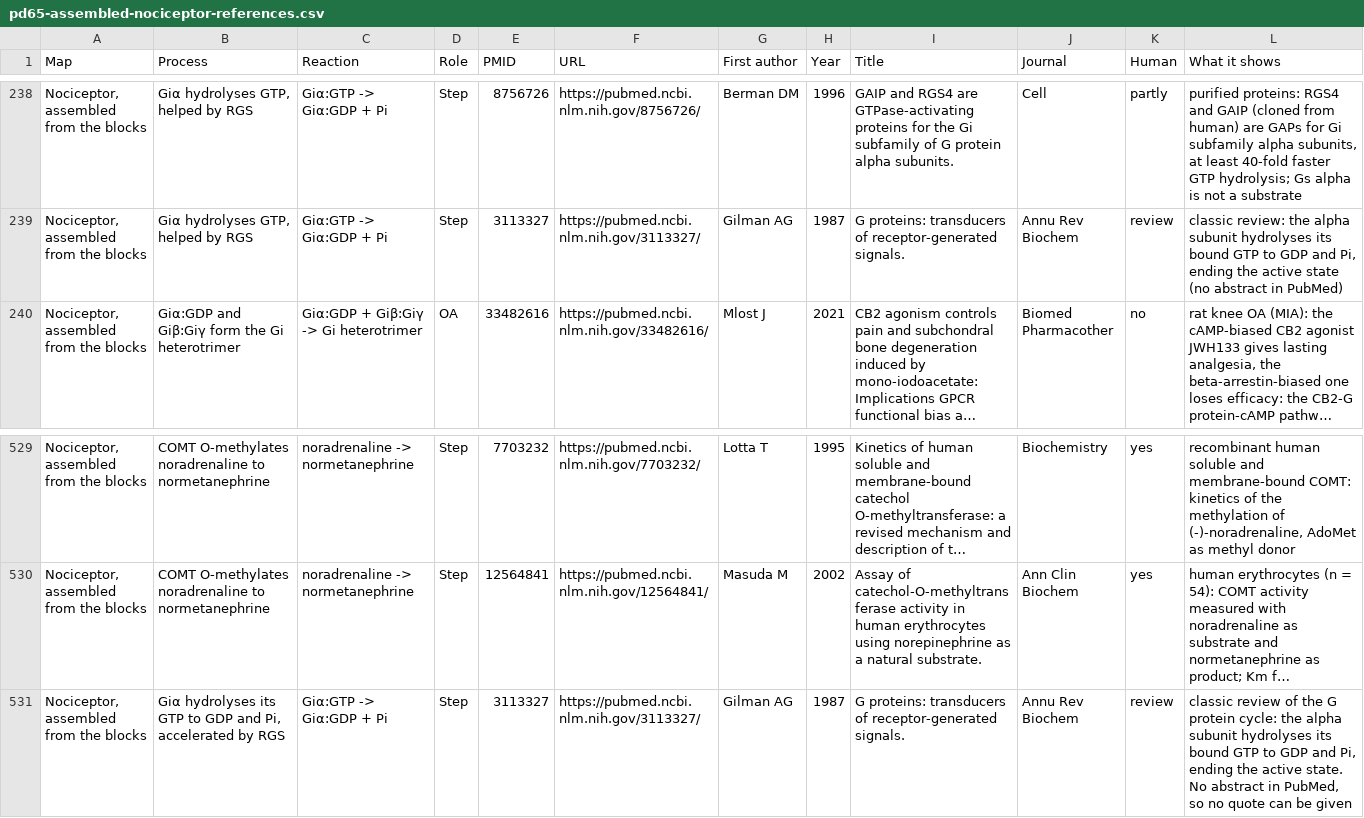
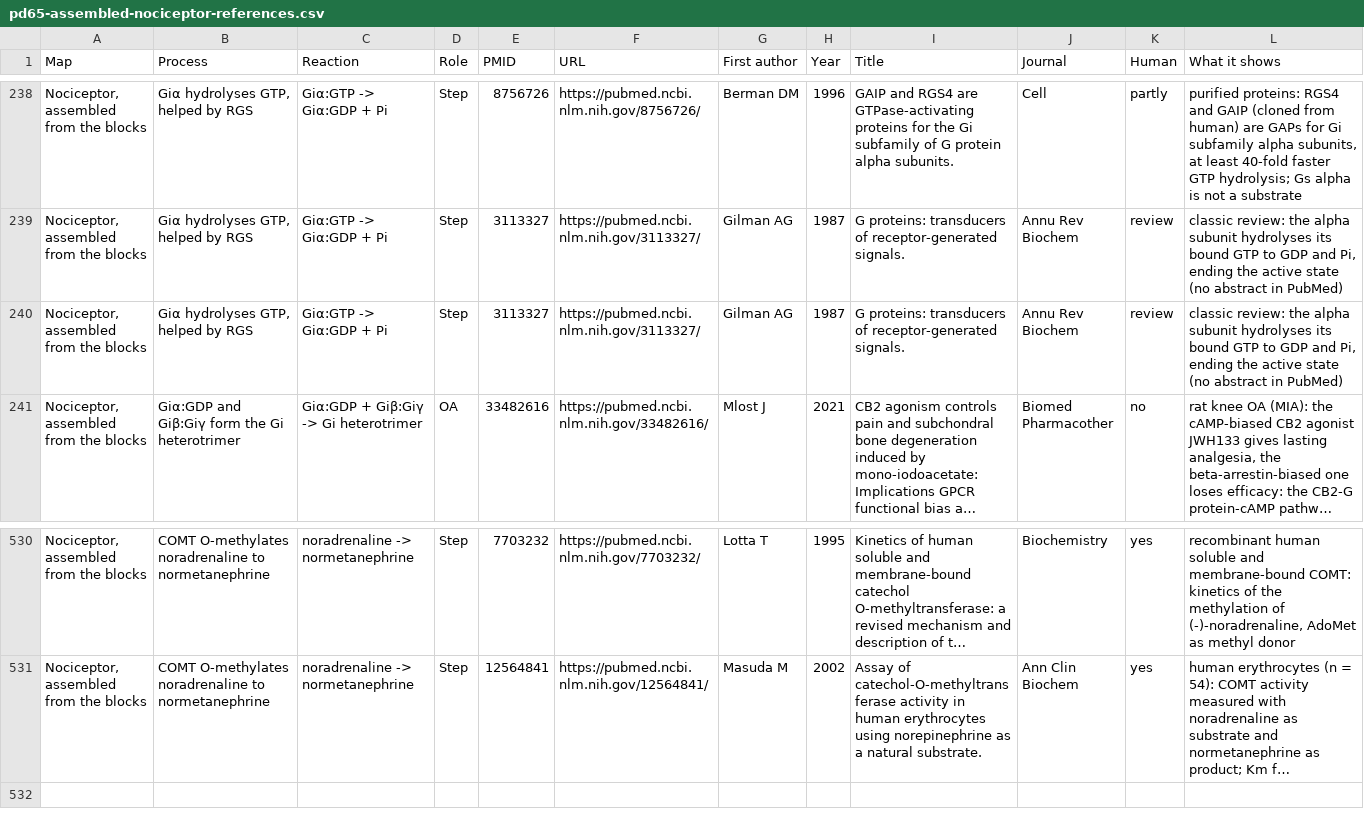
Before and after one commit to oa-atlas/oa-atlas.github.io, a CSV file: files/pd65-assembled-nociceptor-references.csv, drawn as a sheet; only a part is shown, gaps mark what is left out; long unchanged cells end in …; removed rows and columns are numbered as before the commit, all else as after; the diff names each change by its address in the sheet, - before the commit and + after, or states it on an @@ line.

```diff
--- a/files/pd65-assembled-nociceptor-references.csv
+++ b/files/pd65-assembled-nociceptor-references.csv
+row 240: Nociceptor, assembled from the blocks | Giα hydrolyses GTP, helped by RGS | Giα:GTP -> Giα:GDP + Pi | Step | 3113327 | https://pubmed.ncbi.nlm.nih.gov/3113327/ | Gilman AG | 1987 | G proteins: transducers of receptor-generated signals. | Annu Rev Biochem | review | classic review: the alpha subunit hydrolyses its bound GTP to GDP and Pi, ending the active state (no abstract in PubMed)
-row 531: Nociceptor, assembled from the blocks | Giα hydrolyses its GTP to GDP and Pi, accelerated by RGS | Giα:GTP -> Giα:GDP + Pi | Step | 3113327 | https://pubmed.ncbi.nlm.nih.gov/3113327/ | Gilman AG | 1987 | G proteins: transducers of receptor-generated signals. | Annu Rev Biochem | review | classic review of the G protein cycle: the alpha subunit hydrolyses its bound GTP to GDP and Pi, ending the active state. No abstract in PubMed, so no quote can be given
```
Also changed, not shown: files/pd65-assembled-whole-references.csv, 12 other files.
